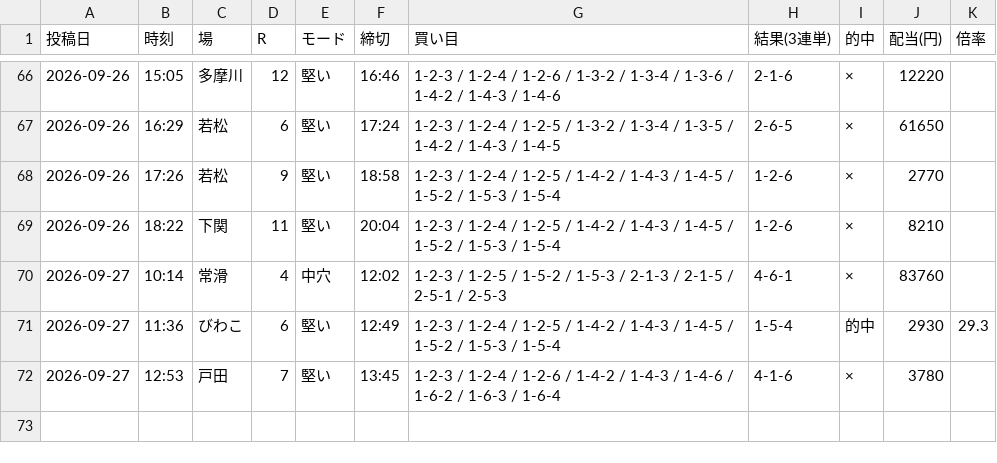
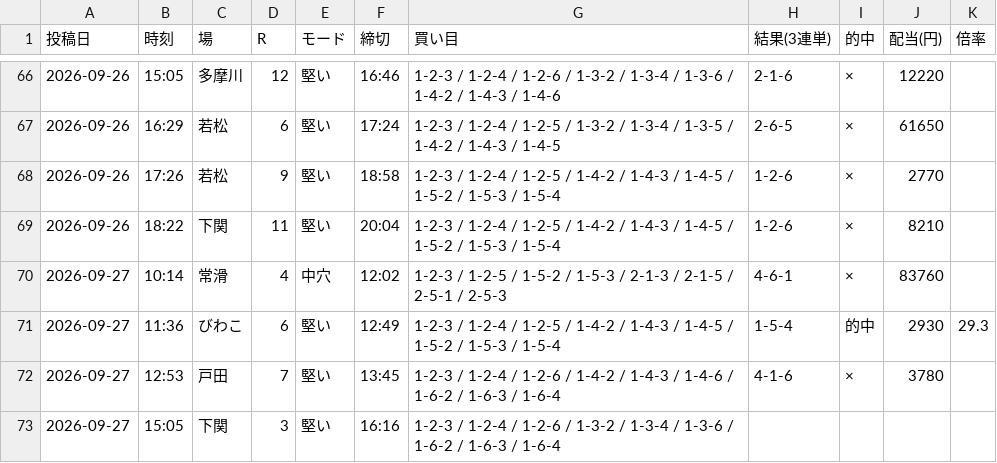
Before and after one commit to Growth37/kyotei-threads-bot, a CSV file: metrics_2.csv, drawn as a sheet; only a part is shown, gaps mark what is left out; the diff names each change by its address in the sheet, - before the commit and + after, or states it on an @@ line.

Commit message:
metrics: 2号の的中結果を更新

```diff
--- a/metrics_2.csv
+++ b/metrics_2.csv
+row 73: 2026-09-27 | 15:05 | 下関 | 3 | 堅い | 16:16 | 1-2-3 / 1-2-4 / 1-2-6 / 1-3-2 / 1-3-4 / 1-3-6 / 1-6-2 / 1-6-3 / 1-6-4
```
